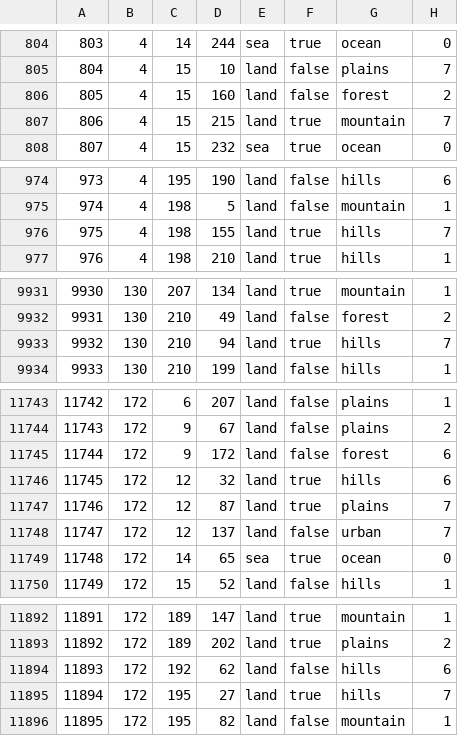
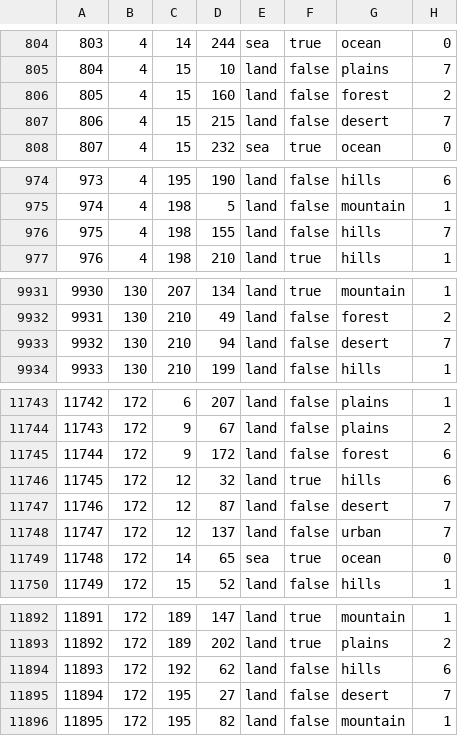
Before and after one commit to LuciferHorst/HFU-3.0, a CSV file: map/definition.csv, drawn as a sheet; only a part is shown, gaps mark what is left out; the diff covers the shown part only.

```diff
--- a/map/definition.csv
+++ b/map/definition.csv
@@ -806,3 +806,3 @@
 805;4;15;160;land;false;forest;2
-806;4;15;215;land;true;mountain;7
+806;4;15;215;land;false;desert;7
 807;4;15;232;sea;true;ocean;0
@@ -975,3 +975,3 @@
 974;4;198;5;land;false;mountain;1
-975;4;198;155;land;true;hills;7
+975;4;198;155;land;false;hills;7
 976;4;198;210;land;true;hills;1
@@ -9932,3 +9932,3 @@
 9931;130;210;49;land;false;forest;2
-9932;130;210;94;land;true;hills;7
+9932;130;210;94;land;false;desert;7
 9933;130;210;199;land;false;hills;1
@@ -11746,3 +11746,3 @@
 11745;172;12;32;land;true;hills;6
-11746;172;12;87;land;true;plains;7
+11746;172;12;87;land;false;desert;7
 11747;172;12;137;land;false;urban;7
@@ -11894,3 +11894,3 @@
 11893;172;192;62;land;false;hills;6
-11894;172;195;27;land;true;hills;7
+11894;172;195;27;land;false;desert;7
 11895;172;195;82;land;false;mountain;1
```
Also changed, not shown: 3 edited cells elsewhere in this file, 11 other files.
